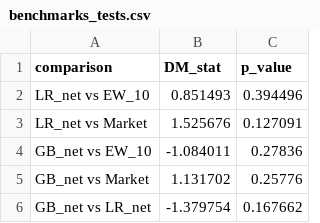
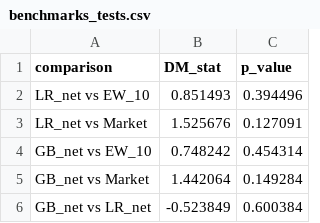
Before and after one commit to Tommy7-8/Data-Science-Project, a CSV file: results/benchmark/benchmarks_tests.csv, drawn as a sheet.

```diff
--- a/results/benchmark/benchmarks_tests.csv
+++ b/results/benchmark/benchmarks_tests.csv
@@ -3,4 +3,4 @@
 LR_net vs Market; 1.525676;0.127091
- GB_net vs EW_10;-1.084011; 0.27836
-GB_net vs Market; 1.131702; 0.25776
-GB_net vs LR_net;-1.379754;0.167662
+ GB_net vs EW_10; 0.748242;0.454314
+GB_net vs Market; 1.442064;0.149284
+GB_net vs LR_net;-0.523849;0.600384
```
Also changed, not shown: results/alloc_comparison/summary_lr_vs_gb.csv, results/alloc_gb/performance_gb_mv.csv, 55 other files.
